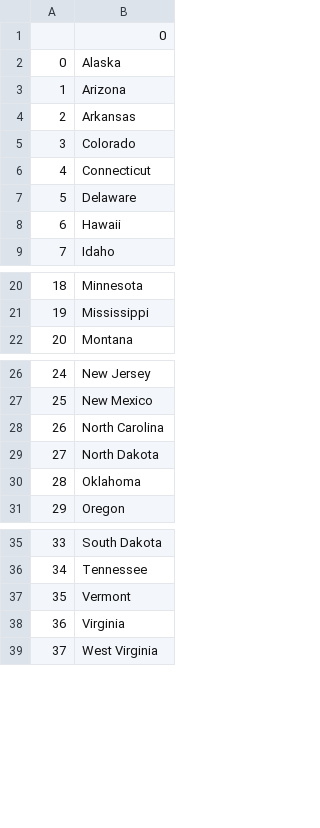
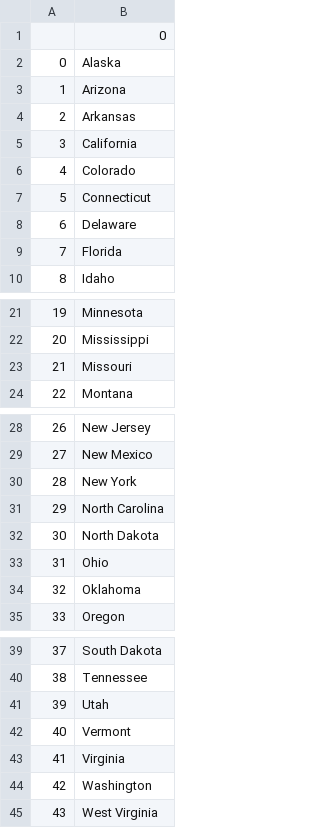
Before and after one commit to lhserafim/python-100-days-of-code-monorepo, a CSV file: day-25/us-states-game/states_to_learn.csv, drawn as a sheet; only a part is shown, gaps mark what is left out; addresses are those after the commit; the diff names each change by its address in the sheet, - before the commit and + after, or states it on an @@ line.

```diff
--- a/day-25/us-states-game/states_to_learn.csv
+++ b/day-25/us-states-game/states_to_learn.csv
+row 5: 3 | California
@@ column A renumbered from row 6 down @@
-B9: Hawaii
+B9: Florida
+row 23: 21 | Missouri
+row 30: 28 | New York
+row 33: 31 | Ohio
+row 41: 39 | Utah
+row 44: 42 | Washington
```
Also changed, not shown: 10 other files.
